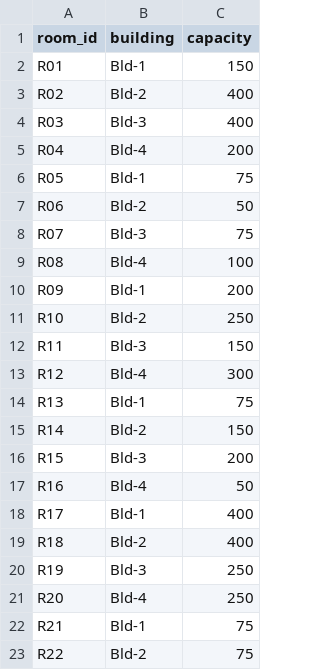
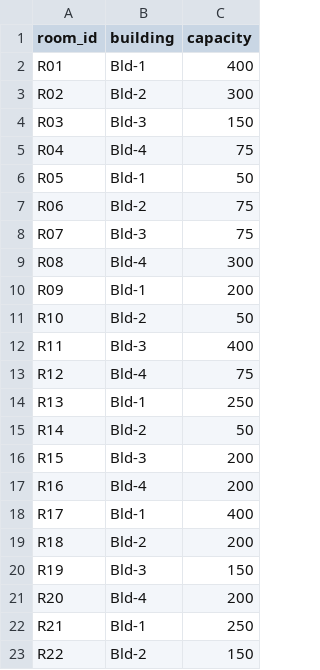
Before and after one commit to vtu-qiskit-fall-fest-2026/vtu-hc-quantify, a CSV file: data/synthetic/demo/rooms.csv, drawn as a sheet.

```diff
--- a/data/synthetic/demo/rooms.csv
+++ b/data/synthetic/demo/rooms.csv
@@ -1,23 +1,23 @@
 room_id,building,capacity
-R01,Bld-1,150
-R02,Bld-2,400
-R03,Bld-3,400
-R04,Bld-4,200
-R05,Bld-1,75
-R06,Bld-2,50
+R01,Bld-1,400
+R02,Bld-2,300
+R03,Bld-3,150
+R04,Bld-4,75
+R05,Bld-1,50
+R06,Bld-2,75
 R07,Bld-3,75
-R08,Bld-4,100
+R08,Bld-4,300
 R09,Bld-1,200
-R10,Bld-2,250
-R11,Bld-3,150
-R12,Bld-4,300
-R13,Bld-1,75
-R14,Bld-2,150
+R10,Bld-2,50
+R11,Bld-3,400
+R12,Bld-4,75
+R13,Bld-1,250
+R14,Bld-2,50
 R15,Bld-3,200
-R16,Bld-4,50
+R16,Bld-4,200
 R17,Bld-1,400
-R18,Bld-2,400
-R19,Bld-3,250
-R20,Bld-4,250
-R21,Bld-1,75
-R22,Bld-2,75
+R18,Bld-2,200
+R19,Bld-3,150
+R20,Bld-4,200
+R21,Bld-1,250
+R22,Bld-2,150
```
Also changed, not shown: data/synthetic/demo/courses.csv, data/synthetic/mini/courses.csv, 8 other files.
